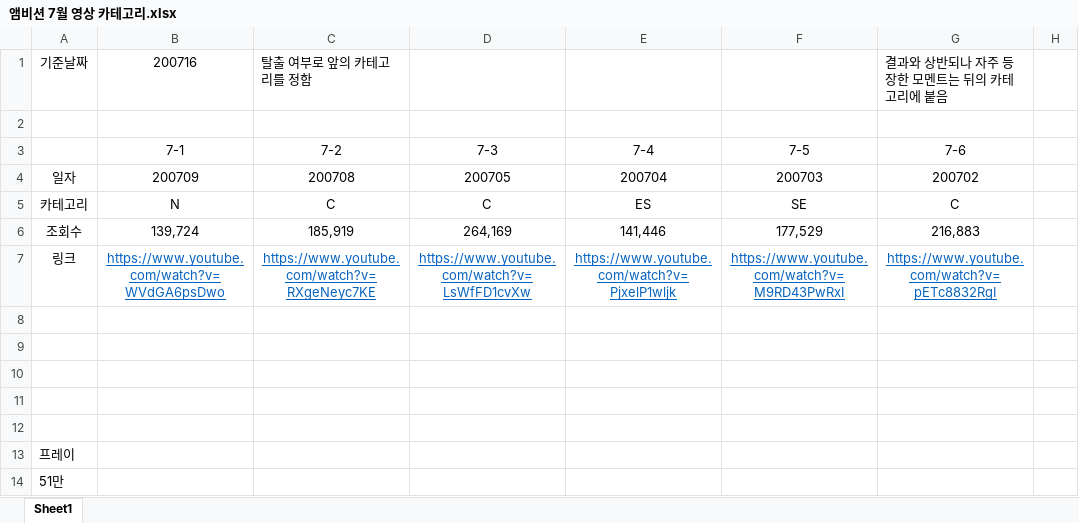
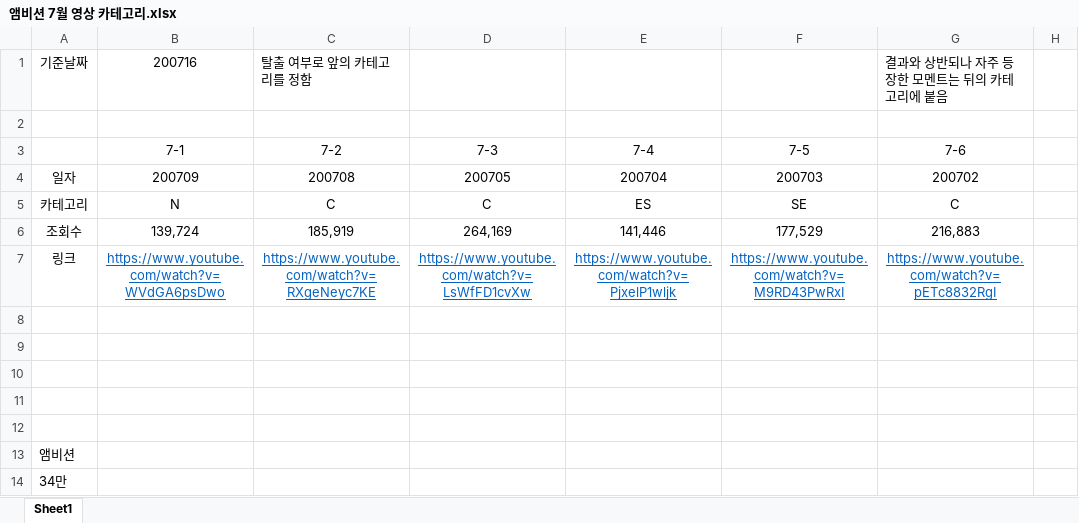
Before and after one commit to Bumizi/Thesis, an Excel workbook: DBD 분석/맵 분석/3. 콜드윈드 농장(★)/3. 썩은 들판(★)/영상분석자료/모멘트 시트 및 정리/앰비션 7월 영상 카테고리.xlsx, sheet Sheet1, drawn as a sheet; only a part is shown; values as stored, in another font and other column widths than the file's, no borders; the diff names each change by its address in the sheet, - before the commit and + after, or states it on an @@ line.

```diff
--- a/DBD 분석/맵 분석/3. 콜드윈드 농장(★)/3. 썩은 들판(★)/영상분석자료/모멘트 시트 및 정리/앰비션 7월 영상 카테고리.xlsx (sheet Sheet1)
+++ b/DBD 분석/맵 분석/3. 콜드윈드 농장(★)/3. 썩은 들판(★)/영상분석자료/모멘트 시트 및 정리/앰비션 7월 영상 카테고리.xlsx (sheet Sheet1)
-A13: 프레이
+A13: 앰비션
-A14: 51만
+A14: 34만
```
Also changed, not shown: 10 other files.
